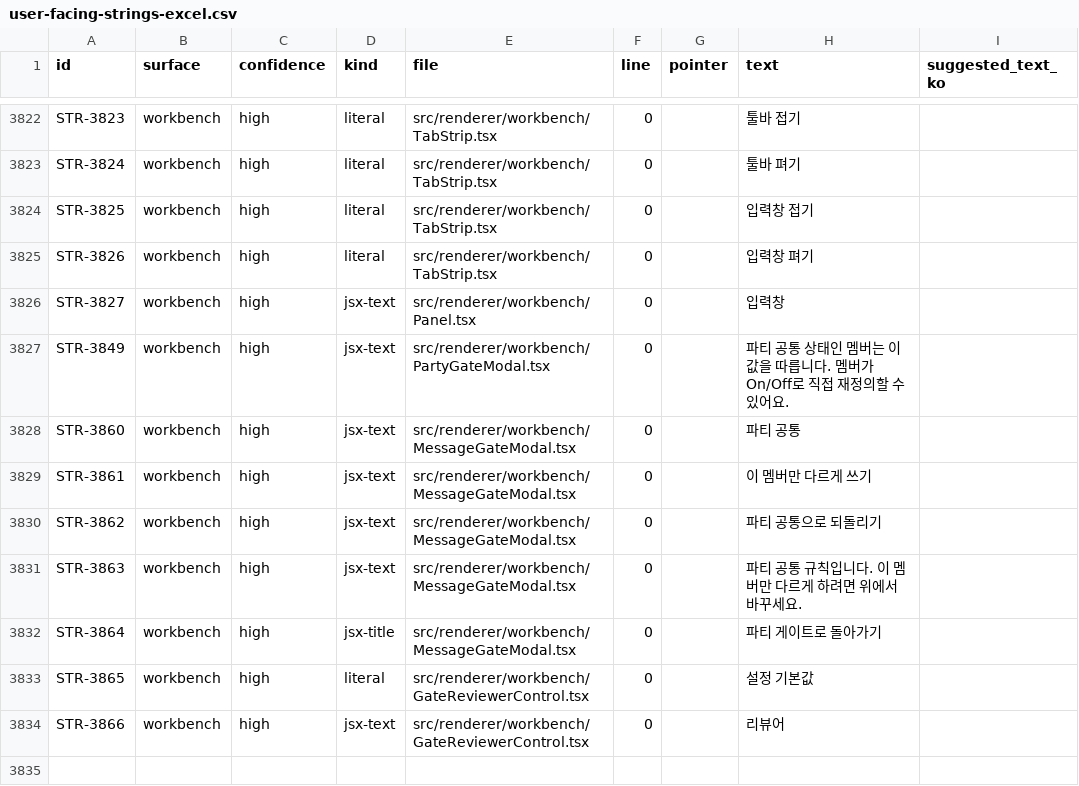
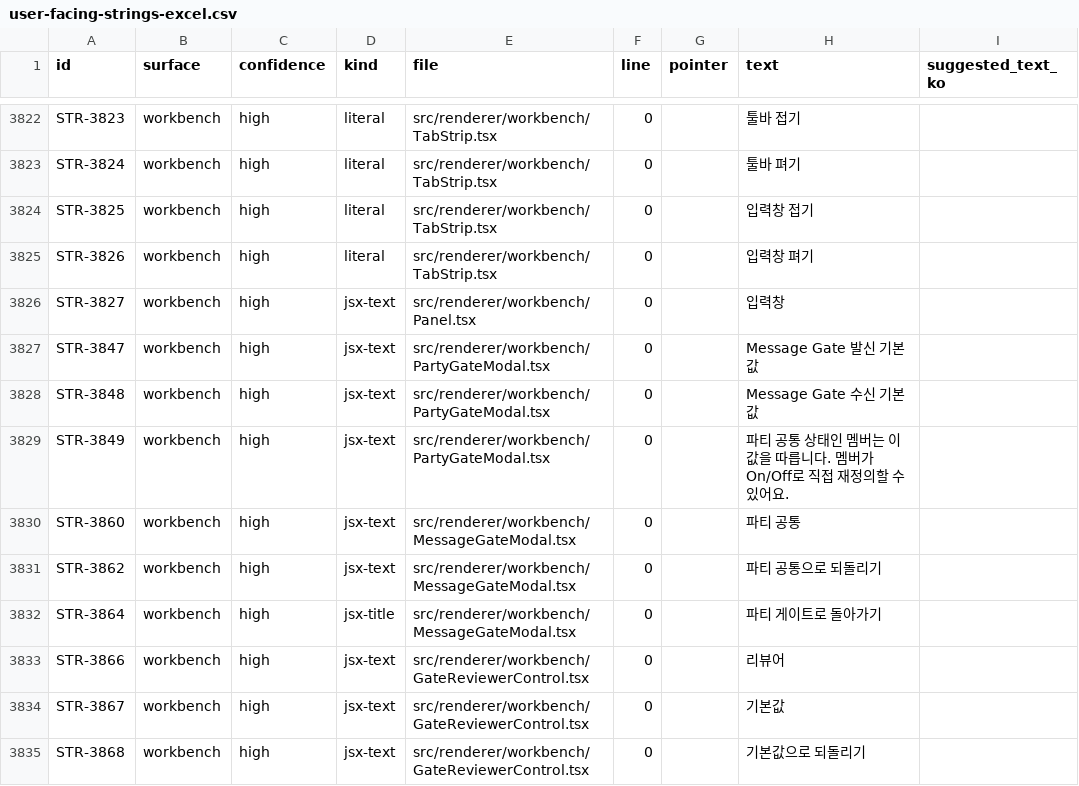
Before and after one commit to JioBani/AgentPartyApp, a CSV file: docs/user-facing-strings-excel.csv, drawn as a sheet; only a part is shown, gaps mark what is left out; removed rows and columns are numbered as before the commit, all else as after; the diff names each change by its address in the sheet, - before the commit and + after, or states it on an @@ line.

Commit message:
fix(message-gate): reuse catalog and expose fast reviewer mode

```diff
--- a/docs/user-facing-strings-excel.csv
+++ b/docs/user-facing-strings-excel.csv
+row 3827: STR-3847 | workbench | high | jsx-text | src/renderer/workbench/PartyGateModal.tsx | 0 |  | Message Gate 발신 기본값
+row 3828: STR-3848 | workbench | high | jsx-text | src/renderer/workbench/PartyGateModal.tsx | 0 |  | Message Gate 수신 기본값
-row 3829: STR-3861 | workbench | high | jsx-text | src/renderer/workbench/MessageGateModal.tsx | 0 |  | 이 멤버만 다르게 쓰기
-row 3831: STR-3863 | workbench | high | jsx-text | src/renderer/workbench/MessageGateModal.tsx | 0 |  | 파티 공통 규칙입니다. 이 멤버만 다르게 하려면 위에서 바꾸세요.
-row 3833: STR-3865 | workbench | high | literal | src/renderer/workbench/GateReviewerControl.tsx | 0 |  | 설정 기본값
+row 3834: STR-3867 | workbench | high | jsx-text | src/renderer/workbench/GateReviewerControl.tsx | 0 |  | 기본값
+row 3835: STR-3868 | workbench | high | jsx-text | src/renderer/workbench/GateReviewerControl.tsx | 0 |  | 기본값으로 되돌리기
```
Also changed, not shown: 14 other files.
